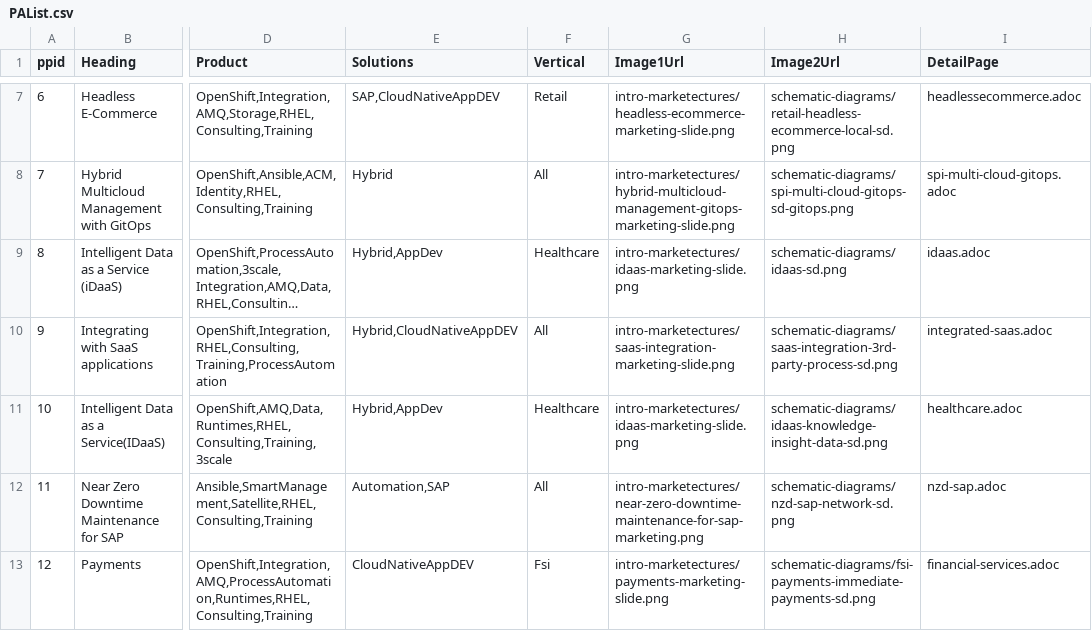
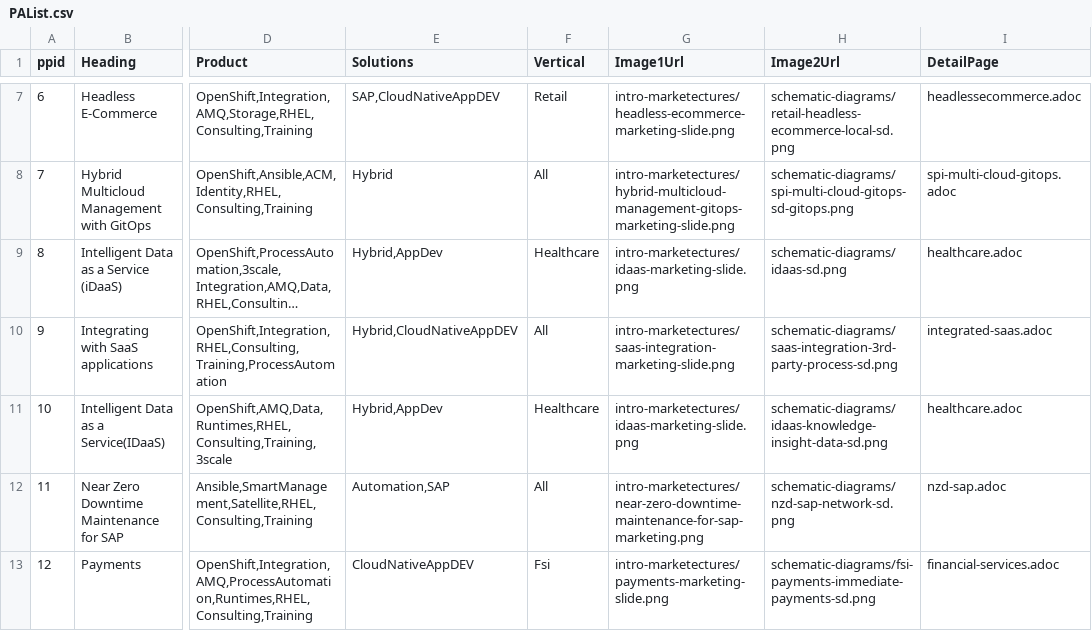
Before and after one commit to JackySu/SWENG-osspa-site, a CSV file: src/app/ArchitectureList/PAList.csv, drawn as a sheet; only a part is shown, gaps mark what is left out; long unchanged cells end in …; the diff names each change by its address in the sheet, - before the commit and + after, or states it on an @@ line.

Commit message:
Fixed healthcare doc reference in PA listing.

```diff
--- a/src/app/ArchitectureList/PAList.csv
+++ b/src/app/ArchitectureList/PAList.csv
-I9 (DetailPage): idaas.adoc
+I9 (DetailPage): healthcare.adoc
```
Also changed, not shown: 1 other file.
